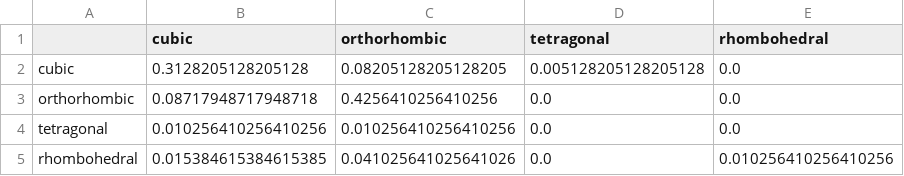
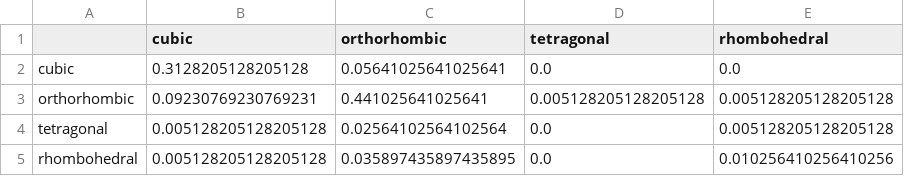
Before and after one commit to HoloNuke/Computing-Challenge2022, a CSV file: l(B-O)(Å).csv, drawn as a sheet.

```diff
--- a/l(B-O)(Å).csv
+++ b/l(B-O)(Å).csv
@@ -1,5 +1,5 @@
 ,cubic,orthorhombic,tetragonal,rhombohedral
-cubic,0.3128205128205128,0.08205128205128205,0.005128205128205128,0.0
-orthorhombic,0.08717948717948718,0.4256410256410256,0.0,0.0
-tetragonal,0.010256410256410256,0.010256410256410256,0.0,0.0
-rhombohedral,0.015384615384615385,0.041025641025641026,0.0,0.010256410256410256
+cubic,0.3128205128205128,0.05641025641025641,0.0,0.0
+orthorhombic,0.09230769230769231,0.441025641025641,0.005128205128205128,0.005128205128205128
+tetragonal,0.005128205128205128,0.02564102564102564,0.0,0.005128205128205128
+rhombohedral,0.005128205128205128,0.035897435897435895,0.0,0.010256410256410256
```
Also changed, not shown: EN(A).csv, l(A-O)(Å).csv, 10 other files.
